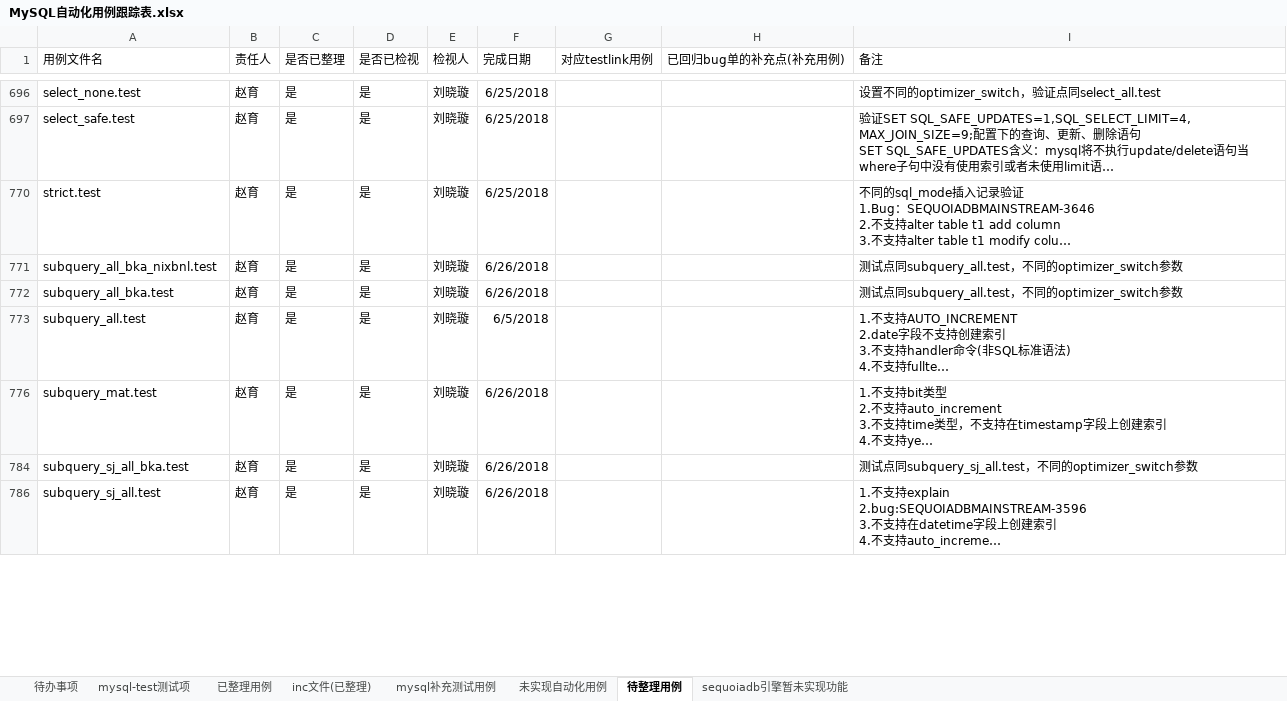
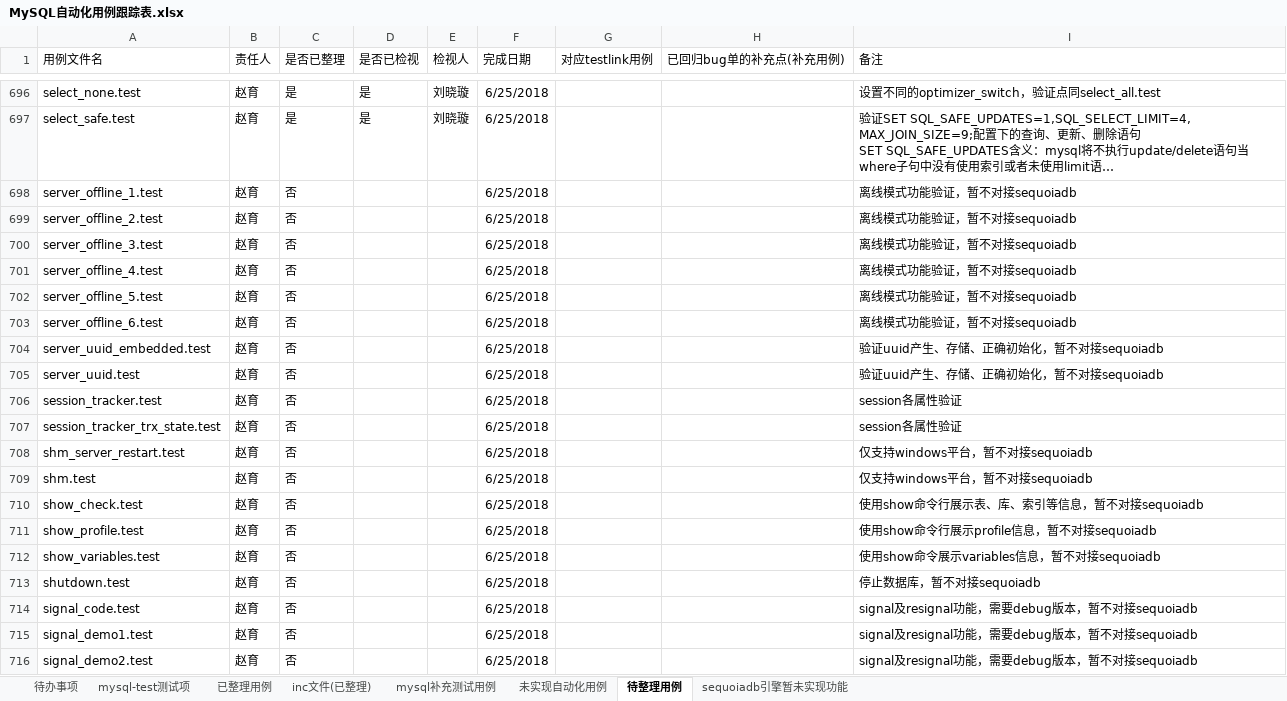
Before and after one commit to Vivian-hihi/SequoiaDB, an Excel workbook: internal_doc/05.测试设计/story/mysql连接器/MySQL自动化用例跟踪表.xlsx, sheet 待整理用例, drawn as a sheet; only a part is shown, gaps mark what is left out; the shorter side is filled out with more unchanged rows; long unchanged cells end in …; values as stored, in another font and other column widths than the file's, no borders; the diff covers the shown part only; the diff names each change by its address in the sheet, - before the commit and + after, or states it on an @@ line.

```diff
--- a/internal_doc/05.测试设计/story/mysql连接器/MySQL自动化用例跟踪表.xlsx (sheet 待整理用例)
+++ b/internal_doc/05.测试设计/story/mysql连接器/MySQL自动化用例跟踪表.xlsx (sheet 待整理用例)
@@ row 698 unhidden: server_offline_1.test | 赵育 | 否 |  |  | 6/25/2018 |  |  | 离线模式功能验证，暂不对接sequoiadb @@
@@ row 699 unhidden: server_offline_2.test | 赵育 | 否 |  |  | 6/25/2018 |  |  | 离线模式功能验证，暂不对接sequoiadb @@
@@ row 700 unhidden: server_offline_3.test | 赵育 | 否 |  |  | 6/25/2018 |  |  | 离线模式功能验证，暂不对接sequoiadb @@
@@ row 701 unhidden: server_offline_4.test | 赵育 | 否 |  |  | 6/25/2018 |  |  | 离线模式功能验证，暂不对接sequoiadb @@
@@ row 702 unhidden: server_offline_5.test | 赵育 | 否 |  |  | 6/25/2018 |  |  | 离线模式功能验证，暂不对接sequoiadb @@
@@ row 703 unhidden: server_offline_6.test | 赵育 | 否 |  |  | 6/25/2018 |  |  | 离线模式功能验证，暂不对接sequoiadb @@
@@ row 704 unhidden: server_uuid_embedded.test | 赵育 | 否 |  |  | 6/25/2018 |  |  | 验证uuid产生、存储、正确初始化，暂不对接sequoiadb @@
@@ row 705 unhidden: server_uuid.test | 赵育 | 否 |  |  | 6/25/2018 |  |  | 验证uuid产生、存储、正确初始化，暂不对接sequoiadb @@
@@ row 706 unhidden: session_tracker.test | 赵育 | 否 |  |  | 6/25/2018 |  |  | session各属性验证 @@
@@ row 707 unhidden: session_tracker_trx_state.test | 赵育 | 否 |  |  | 6/25/2018 |  |  | session各属性验证 @@
@@ row 708 unhidden: shm_server_restart.test | 赵育 | 否 |  |  | 6/25/2018 |  |  | 仅支持windows平台，暂不对接sequoiadb @@
@@ row 709 unhidden: shm.test | 赵育 | 否 |  |  | 6/25/2018 |  |  | 仅支持windows平台，暂不对接sequoiadb @@
@@ row 710 unhidden: show_check.test | 赵育 | 否 |  |  | 6/25/2018 |  |  | 使用show命令行展示表、库、索引等信息，暂不对接sequoiadb @@
@@ row 711 unhidden: show_profile.test | 赵育 | 否 |  |  | 6/25/2018 |  |  | 使用show命令行展示profile信息，暂不对接sequoiadb @@
@@ row 712 unhidden: show_variables.test | 赵育 | 否 |  |  | 6/25/2018 |  |  | 使用show命令展示variables信息，暂不对接sequoiadb @@
@@ row 713 unhidden: shutdown.test | 赵育 | 否 |  |  | 6/25/2018 |  |  | 停止数据库，暂不对接sequoiadb @@
@@ row 714 unhidden: signal_code.test | 赵育 | 否 |  |  | 6/25/2018 |  |  | signal及resignal功能，需要debug版本，暂不对接sequoiadb @@
@@ row 715 unhidden: signal_demo1.test | 赵育 | 否 |  |  | 6/25/2018 |  |  | signal及resignal功能，需要debug版本，暂不对接sequoiadb @@
@@ row 716 unhidden: signal_demo2.test | 赵育 | 否 |  |  | 6/25/2018 |  |  | signal及resignal功能，需要debug版本，暂不对接sequoiadb @@
```
Also changed, not shown: 271 hidden or unhidden rows and 24 edited cells elsewhere in this sheet.
